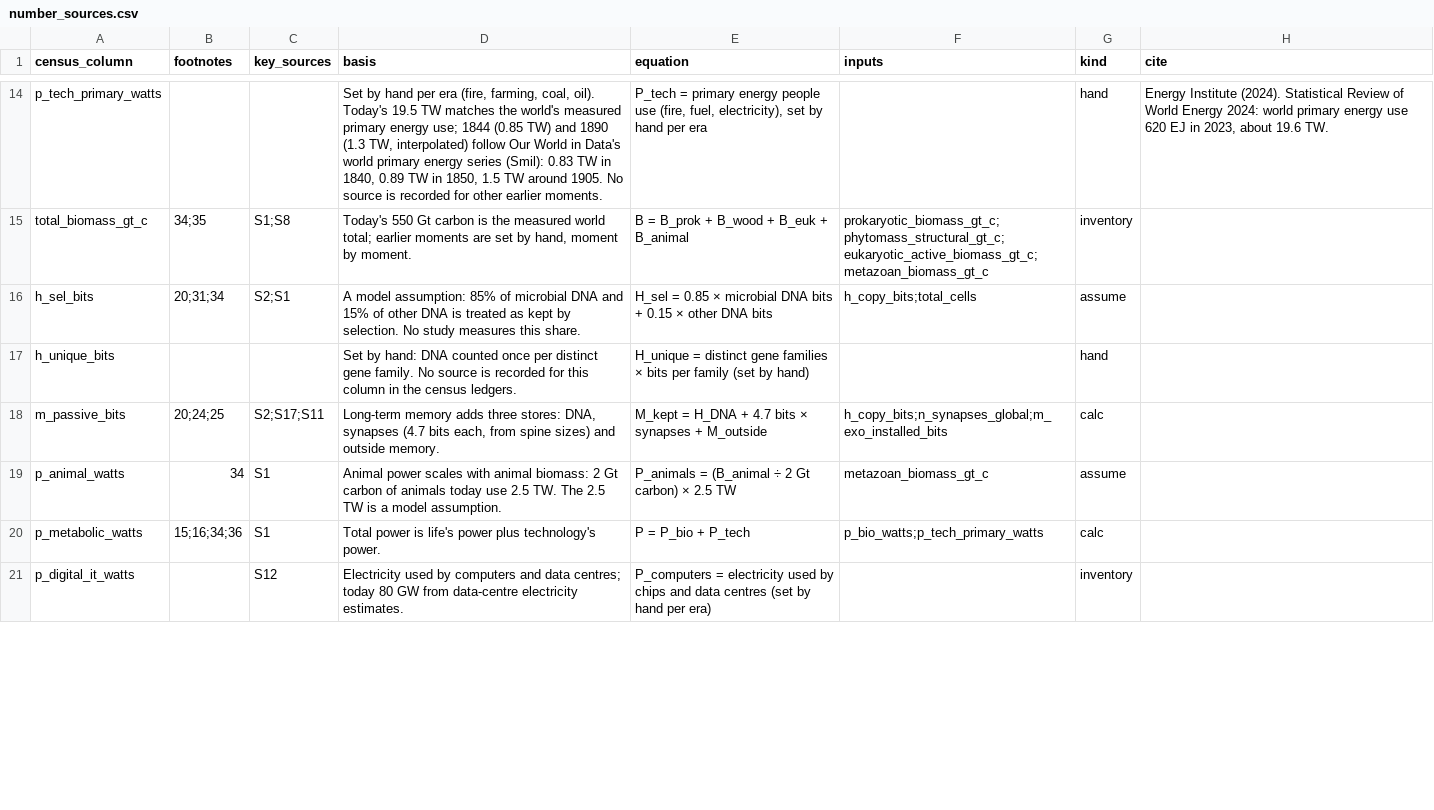
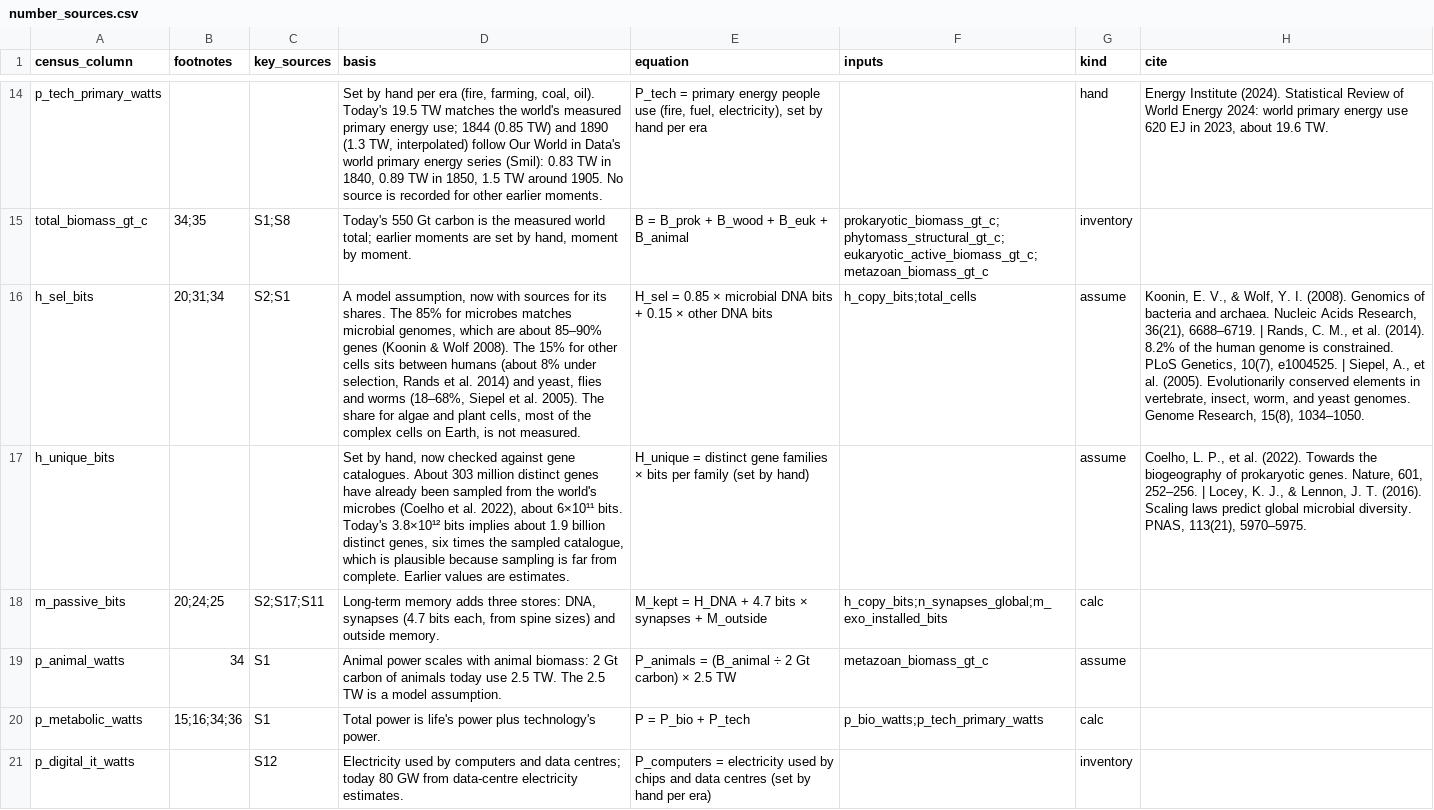
Before and after one commit to tuanucsb/systema-intelligentiae-site, a CSV file: content/number_sources.csv, drawn as a sheet; only a part is shown, gaps mark what is left out; the diff covers the shown part only; the diff names each change by its address in the sheet, - before the commit and + after, or states it on an @@ line.

```diff
--- a/content/number_sources.csv
+++ b/content/number_sources.csv
-D16 (basis): A model assumption: 85% of microbial DNA and 15% of other DNA is treated as kept by selection. No study measures this share.
+D16 (basis): A model assumption, now with sources for its shares. The 85% for microbes matches microbial genomes, which are about 85–90% genes (Koonin & Wolf 2008). The 15% for other cells sits between humans (about 8% under selection, Rands et al. 2014) and yeast, flies and worms (18–68%, Siepel et al. 2005). The share for algae and plant cells, most of the complex cells on Earth, is not measured.
-H16 (cite): (empty)
+H16 (cite): Koonin, E. V., & Wolf, Y. I. (2008). Genomics of bacteria and archaea. Nucleic Acids Research, 36(21), 6688–6719. | Rands, C. M., et al. (2014). 8.2% of the human genome is constrained. PLoS Genetics, 10(7), e1004525. | Siepel, A., et al. (2005). Evolutionarily conserved elements in vertebrate, insect, worm, and yeast genomes. Genome Research, 15(8), 1034–1050.
-D17 (basis): Set by hand: DNA counted once per distinct gene family. No source is recorded for this column in the census ledgers.
+D17 (basis): Set by hand, now checked against gene catalogues. About 303 million distinct genes have already been sampled from the world's microbes (Coelho et al. 2022), about 6×10¹¹ bits. Today's 3.8×10¹² bits implies about 1.9 billion distinct genes, six times the sampled catalogue, which is plausible because sampling is far from complete. Earlier values are estimates.
-G17 (kind): hand
+G17 (kind): assume
-H17 (cite): (empty)
+H17 (cite): Coelho, L. P., et al. (2022). Towards the biogeography of prokaryotic genes. Nature, 601, 252–256. | Locey, K. J., & Lennon, J. T. (2016). Scaling laws predict global microbial diversity. PNAS, 113(21), 5970–5975.
```
Also changed, not shown: 6 edited cells elsewhere in this file, content/crises.csv, content/extra_refs.csv, 12 other files.
